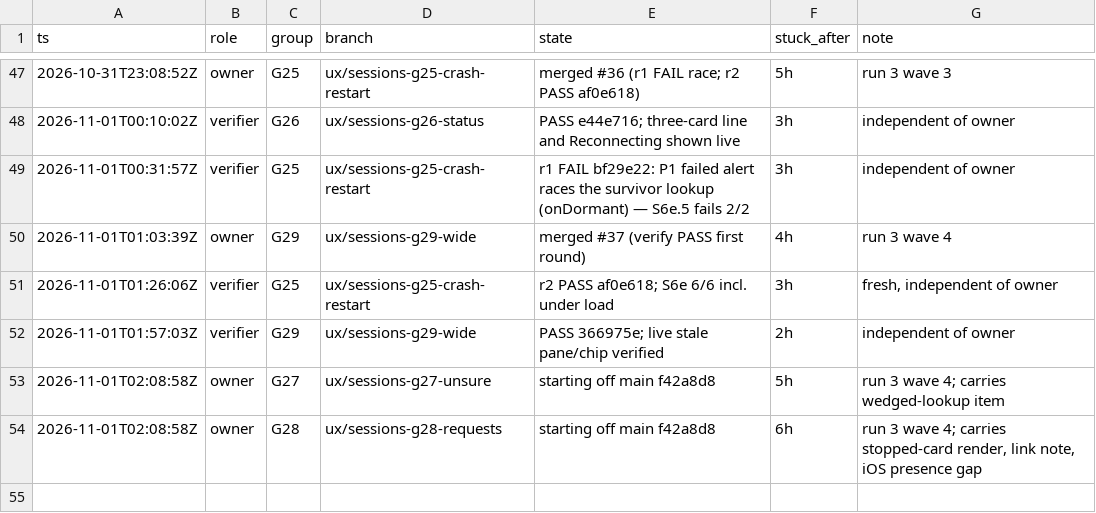
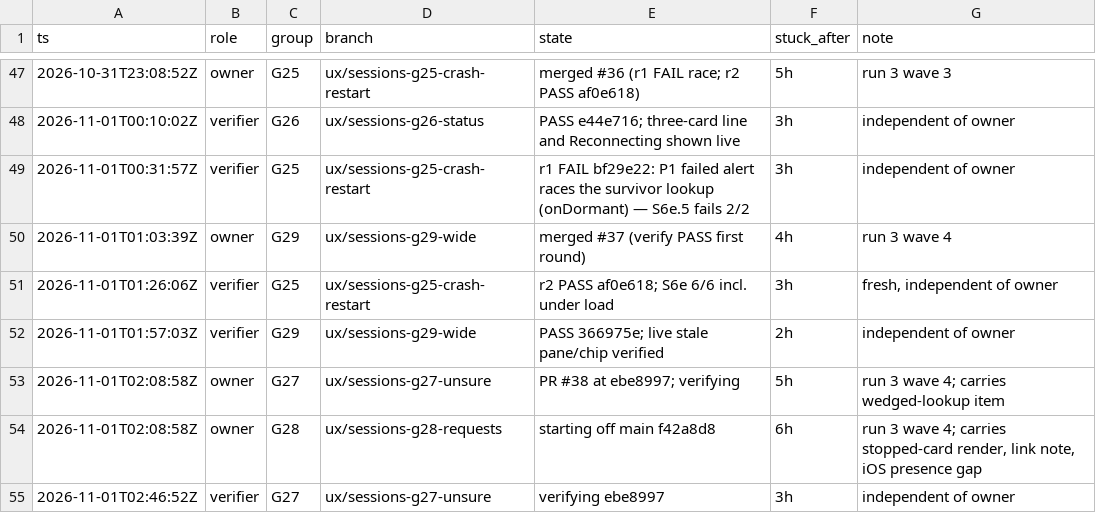
Before and after one commit to IamP5/claudio-bot, a TSV file: docs/ux-program/agents.tsv, drawn as a sheet; only a part is shown, gaps mark what is left out.

```diff
--- a/docs/ux-program/agents.tsv
+++ b/docs/ux-program/agents.tsv
@@ -52,3 +52,4 @@ ts	role	group	branch	state	stuck_after	note
 2026-11-01T01:57:03Z	verifier	G29	ux/sessions-g29-wide	PASS 366975e; live stale pane/chip verified	2h	independent of owner
-2026-11-01T02:08:58Z	owner	G27	ux/sessions-g27-unsure	starting off main f42a8d8	5h	run 3 wave 4; carries wedged-lookup item
+2026-11-01T02:08:58Z	owner	G27	ux/sessions-g27-unsure	PR #38 at ebe8997; verifying	5h	run 3 wave 4; carries wedged-lookup item
 2026-11-01T02:08:58Z	owner	G28	ux/sessions-g28-requests	starting off main f42a8d8	6h	run 3 wave 4; carries stopped-card render, link note, iOS presence gap
+2026-11-01T02:46:52Z	verifier	G27	ux/sessions-g27-unsure	verifying ebe8997	3h	independent of owner
```
Also changed, not shown: docs/ux-program/decisions.tsv, 1 other file.
